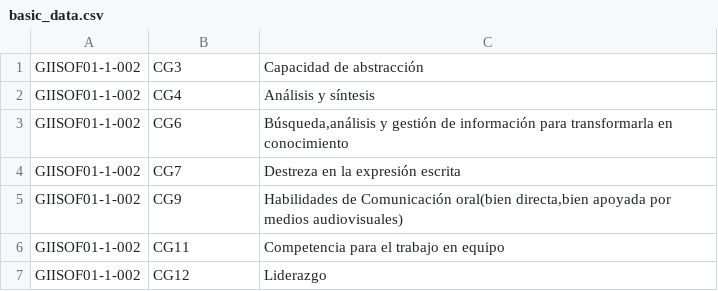
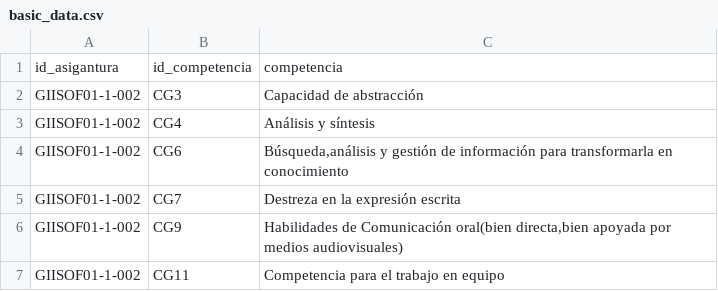
Before and after one commit to AnaOstio/data, a CSV file: basic_data.csv, drawn as a sheet; only a part is shown; the shorter side is filled out with more unchanged rows.

Commit message:
Update basic_data.csv

```diff
--- a/basic_data.csv
+++ b/basic_data.csv
@@ -1 +1,2 @@
+id_asigantura;id_competencia;competencia
 GIISOF01-1-002;CG3;Capacidad de abstracción
```
